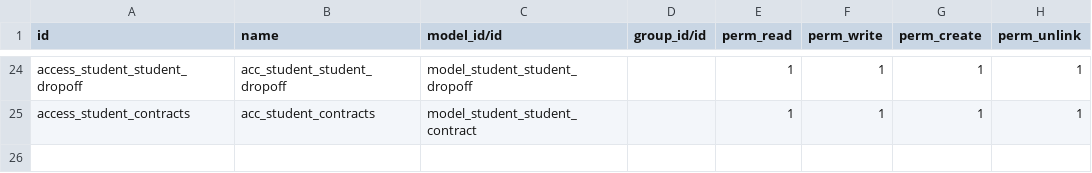
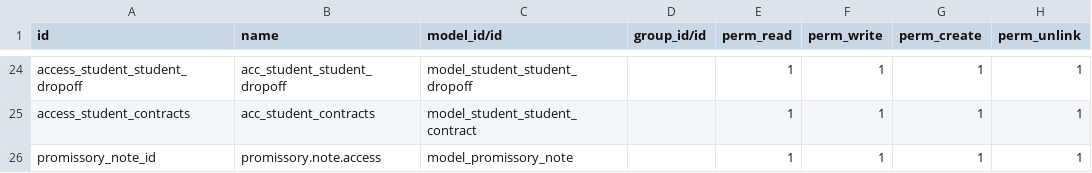
Before and after one commit to odooetqan/odooetqan, a CSV file: school_reg_base/security/ir.model.access.csv, drawn as a sheet; only a part is shown, gaps mark what is left out.

Commit message:
Update ir.model.access.csv

```diff
--- a/school_reg_base/security/ir.model.access.csv
+++ b/school_reg_base/security/ir.model.access.csv
@@ -25 +25,2 @@ access_student_student_dropoff,acc_student_student_dropoff,model_student_student
 access_student_contracts,acc_student_contracts,model_student_student_contract,,1,1,1,1
+promissory_note_id,promissory.note.access,model_promissory_note,,1,1,1,1
```
